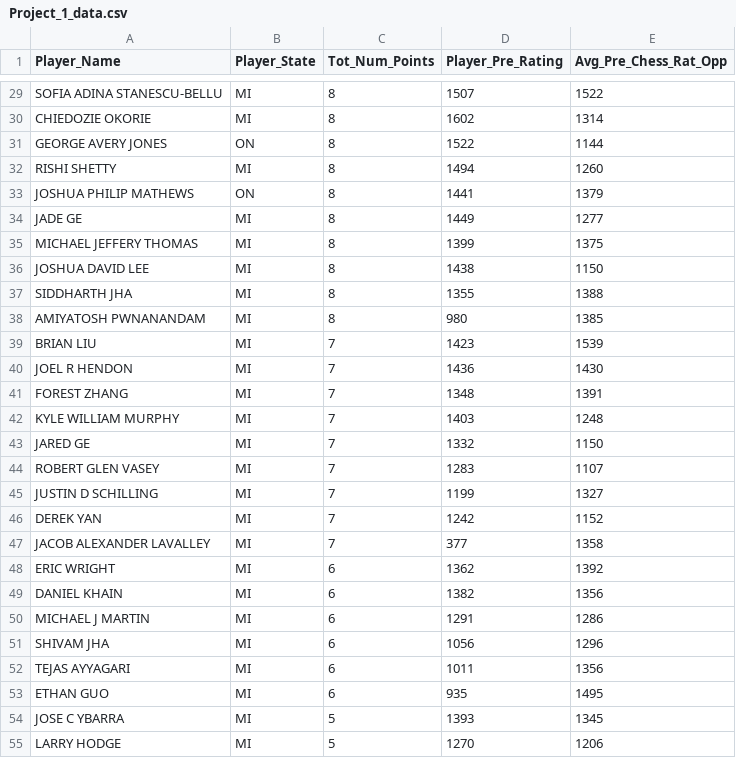
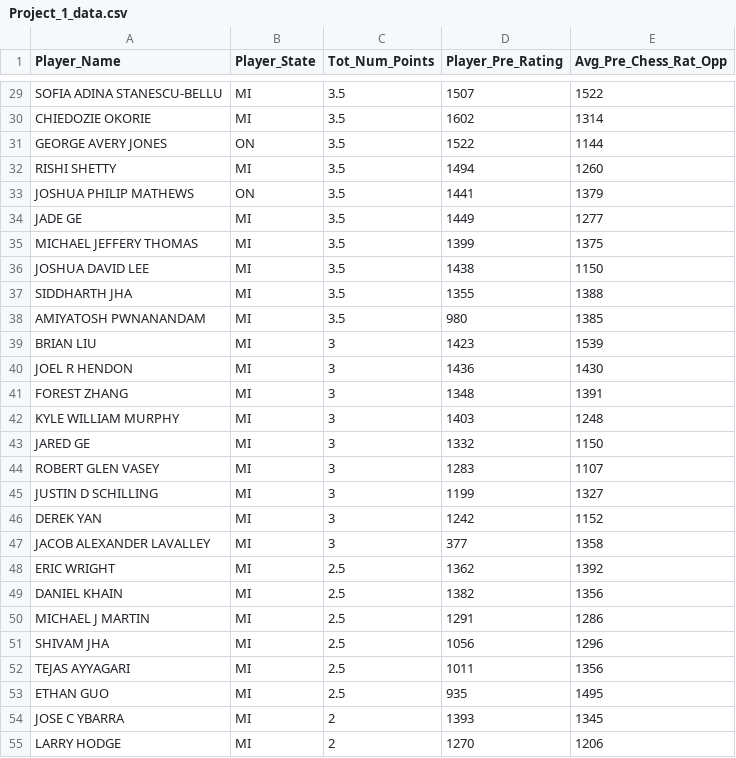
Before and after one commit to mmondy/MSDS, a CSV file: DATA607/Week 4/Project_1_data.csv, drawn as a sheet; only a part is shown, gaps mark what is left out; the diff covers the shown part only.

```diff
--- a/DATA607/Week 4/Project_1_data.csv
+++ b/DATA607/Week 4/Project_1_data.csv
@@ -29,27 +29,27 @@
-"SOFIA ADINA STANESCU-BELLU","MI",8,1507,1522
-"CHIEDOZIE OKORIE","MI",8,1602,1314
-"GEORGE AVERY JONES","ON",8,1522,1144
-"RISHI SHETTY","MI",8,1494,1260
-"JOSHUA PHILIP MATHEWS","ON",8,1441,1379
-"JADE GE","MI",8,1449,1277
-"MICHAEL JEFFERY THOMAS","MI",8,1399,1375
-"JOSHUA DAVID LEE","MI",8,1438,1150
-"SIDDHARTH JHA","MI",8,1355,1388
-"AMIYATOSH PWNANANDAM","MI",8,980,1385
-"BRIAN LIU","MI",7,1423,1539
-"JOEL R HENDON","MI",7,1436,1430
-"FOREST ZHANG","MI",7,1348,1391
-"KYLE WILLIAM MURPHY","MI",7,1403,1248
-"JARED GE","MI",7,1332,1150
-"ROBERT GLEN VASEY","MI",7,1283,1107
-"JUSTIN D SCHILLING","MI",7,1199,1327
-"DEREK YAN","MI",7,1242,1152
-"JACOB ALEXANDER LAVALLEY","MI",7,377,1358
-"ERIC WRIGHT","MI",6,1362,1392
-"DANIEL KHAIN","MI",6,1382,1356
-"MICHAEL J MARTIN","MI",6,1291,1286
-"SHIVAM JHA","MI",6,1056,1296
-"TEJAS AYYAGARI","MI",6,1011,1356
-"ETHAN GUO","MI",6,935,1495
-"JOSE C YBARRA","MI",5,1393,1345
-"LARRY HODGE","MI",5,1270,1206
+"SOFIA ADINA STANESCU-BELLU","MI",3.5,1507,1522
+"CHIEDOZIE OKORIE","MI",3.5,1602,1314
+"GEORGE AVERY JONES","ON",3.5,1522,1144
+"RISHI SHETTY","MI",3.5,1494,1260
+"JOSHUA PHILIP MATHEWS","ON",3.5,1441,1379
+"JADE GE","MI",3.5,1449,1277
+"MICHAEL JEFFERY THOMAS","MI",3.5,1399,1375
+"JOSHUA DAVID LEE","MI",3.5,1438,1150
+"SIDDHARTH JHA","MI",3.5,1355,1388
+"AMIYATOSH PWNANANDAM","MI",3.5,980,1385
+"BRIAN LIU","MI",3,1423,1539
+"JOEL R HENDON","MI",3,1436,1430
+"FOREST ZHANG","MI",3,1348,1391
+"KYLE WILLIAM MURPHY","MI",3,1403,1248
+"JARED GE","MI",3,1332,1150
+"ROBERT GLEN VASEY","MI",3,1283,1107
+"JUSTIN D SCHILLING","MI",3,1199,1327
+"DEREK YAN","MI",3,1242,1152
+"JACOB ALEXANDER LAVALLEY","MI",3,377,1358
+"ERIC WRIGHT","MI",2.5,1362,1392
+"DANIEL KHAIN","MI",2.5,1382,1356
+"MICHAEL J MARTIN","MI",2.5,1291,1286
+"SHIVAM JHA","MI",2.5,1056,1296
+"TEJAS AYYAGARI","MI",2.5,1011,1356
+"ETHAN GUO","MI",2.5,935,1495
+"JOSE C YBARRA","MI",2,1393,1345
+"LARRY HODGE","MI",2,1270,1206
```
Also changed, not shown: 37 edited cells elsewhere in this file, 1 other file.
